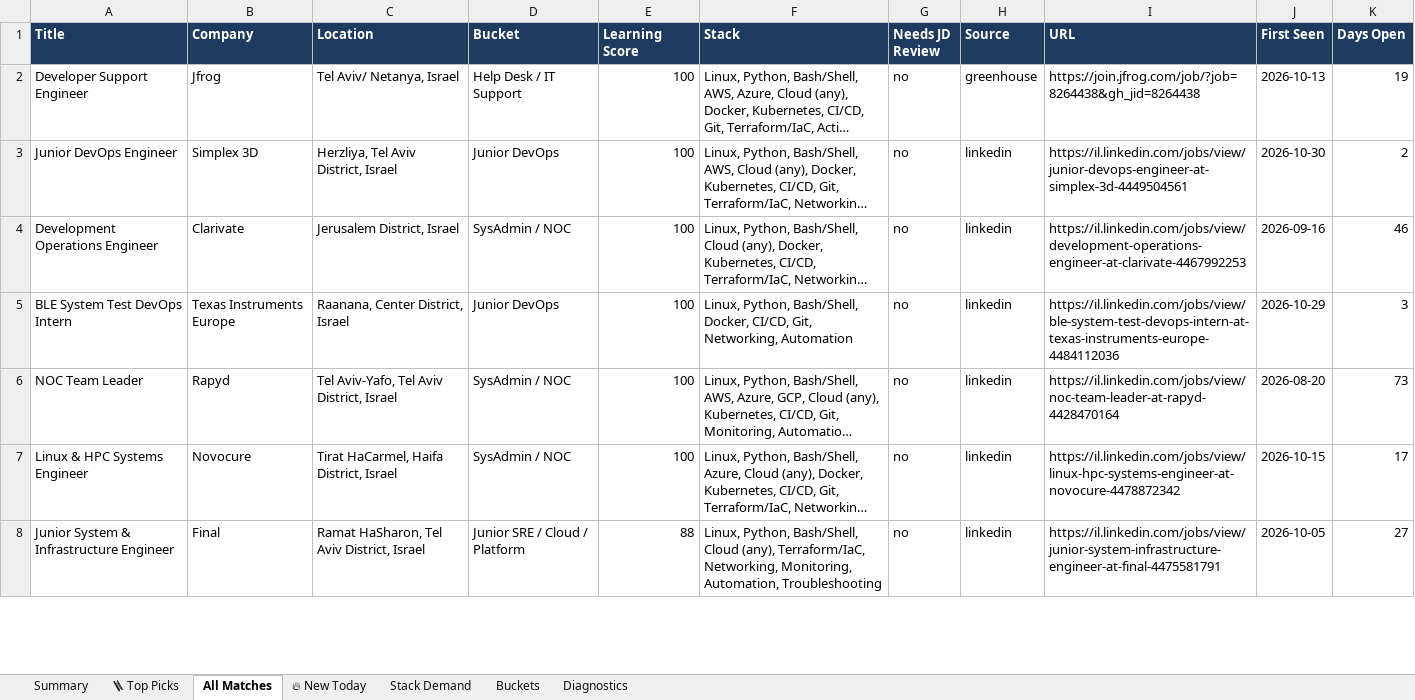
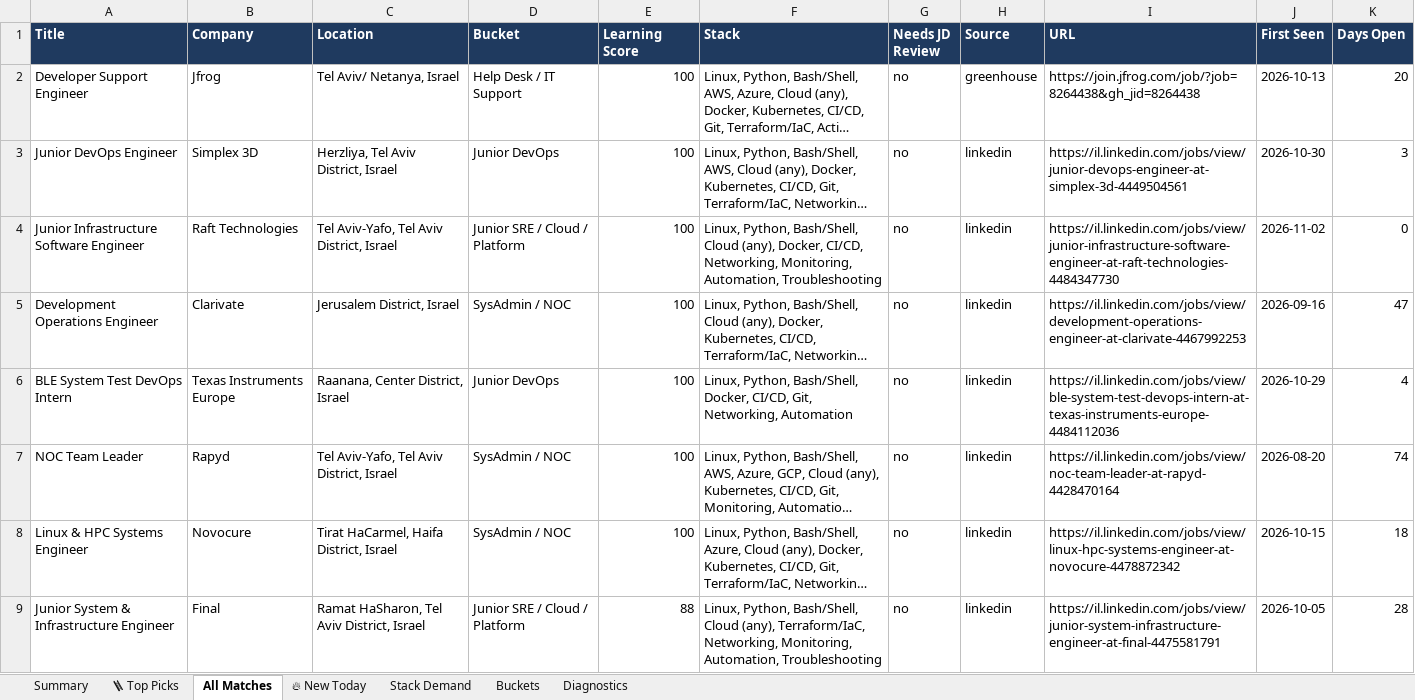
Before and after one commit to OrelBello/devops-market-data, an Excel workbook: reports/devops-juniors-israel-latest.xlsx, sheet All Matches, drawn as a sheet; only a part is shown; long unchanged cells end in …; values as stored, in another font and other column widths than the file's, no borders; addresses are those after the commit; the diff covers the shown part only; the diff names each change by its address in the sheet, - before the commit and + after, or states it on an @@ line.

```diff
--- a/reports/devops-juniors-israel-latest.xlsx (sheet All Matches)
+++ b/reports/devops-juniors-israel-latest.xlsx (sheet All Matches)
-K2 (Days Open): 19
+K2 (Days Open): 20
-K3 (Days Open): 2
+K3 (Days Open): 3
+row 4: Junior Infrastructure Software Engineer | Raft Technologies | Tel Aviv-Yafo, Tel Aviv District, Israel | Junior SRE / Cloud / Platform | 100 | Linux, Python, Bash/Shell, Cloud (any), Docker, CI/CD, Networking, Monitoring, Automation, Troubleshooting | no | linkedin | https://il.linkedin.com/jobs/view/junior-infrastructure-software-engineer-at-raft-technologies-4484347730 | 2026-11-02 | 0
-K5 (Days Open): 46
+K5 (Days Open): 47
-K6 (Days Open): 3
+K6 (Days Open): 4
-K7 (Days Open): 73
+K7 (Days Open): 74
-K8 (Days Open): 17
+K8 (Days Open): 18
-K9 (Days Open): 27
+K9 (Days Open): 28
```
Also changed, not shown: 4 added rows, 22 removed rows and 33 edited cells elsewhere in this sheet, sheet 🔥 New Today, sheet 🪜 Top Picks, sheet Stack Demand, sheet Summary, sheet Buckets, sheet Diagnostics, reports/devops-jobs-israel-latest.xlsx, 12 other files.
